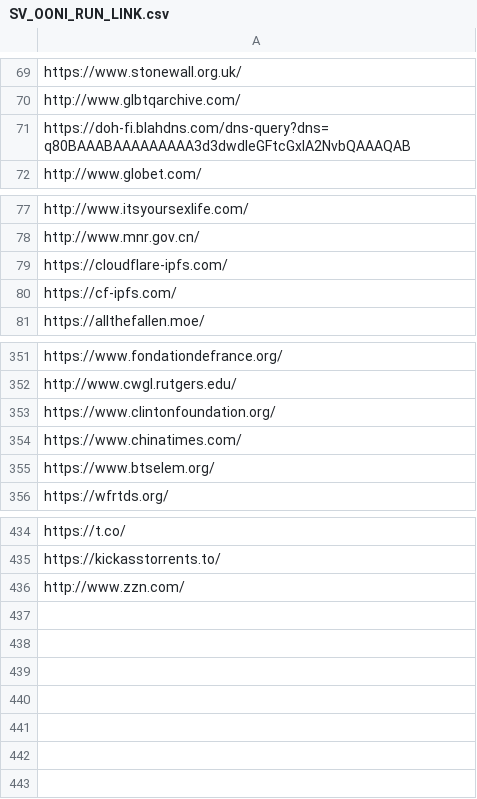
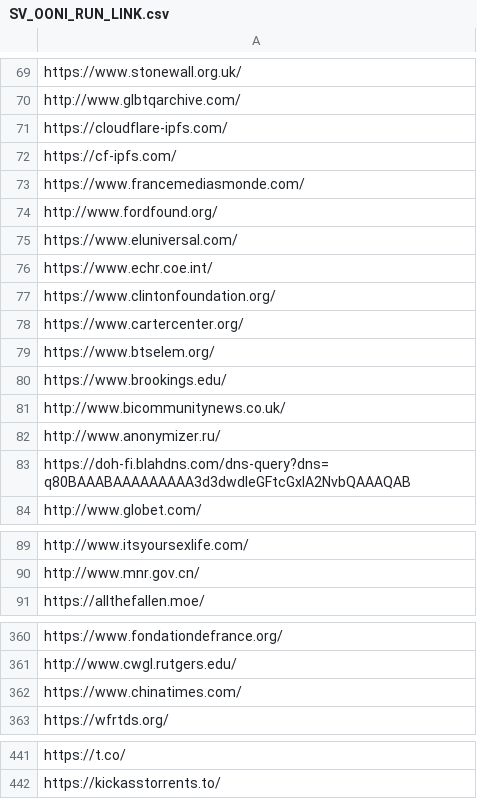
Before and after one commit to RobottiFranco/Listas-personalizadas-proyecto-de-investigacion-DNS, a CSV file: historicos/SV_OONI_RUN_LINK.csv, drawn as a sheet; only a part is shown, gaps mark what is left out; removed rows and columns are numbered as before the commit, all else as after; the diff covers the shown part only; the diff names each change by its address in the sheet, - before the commit and + after, or states it on an @@ line.

```diff
--- a/historicos/SV_OONI_RUN_LINK.csv
+++ b/historicos/SV_OONI_RUN_LINK.csv
@@ row 79 moved to row 71: https://cloudflare-ipfs.com/ @@
@@ row 80 moved to row 72: https://cf-ipfs.com/ @@
+row 73: https://www.francemediasmonde.com/
+row 74: http://www.fordfound.org/
+row 75: https://www.eluniversal.com/
+row 76: https://www.echr.coe.int/
@@ row 353 moved to row 77: https://www.clintonfoundation.org/ @@
+row 78: https://www.cartercenter.org/
@@ row 355 moved to row 79: https://www.btselem.org/ @@
+row 80: https://www.brookings.edu/
+row 81: http://www.bicommunitynews.co.uk/
@@ row 303 moved to row 82: http://www.anonymizer.ru/ @@
-row 436: http://www.zzn.com/
```
Also changed, not shown: 1 moved row elsewhere in this file, historicos/AR_OONI_RUN_LINK.csv, resultados/AR.csv, 10 other files.
